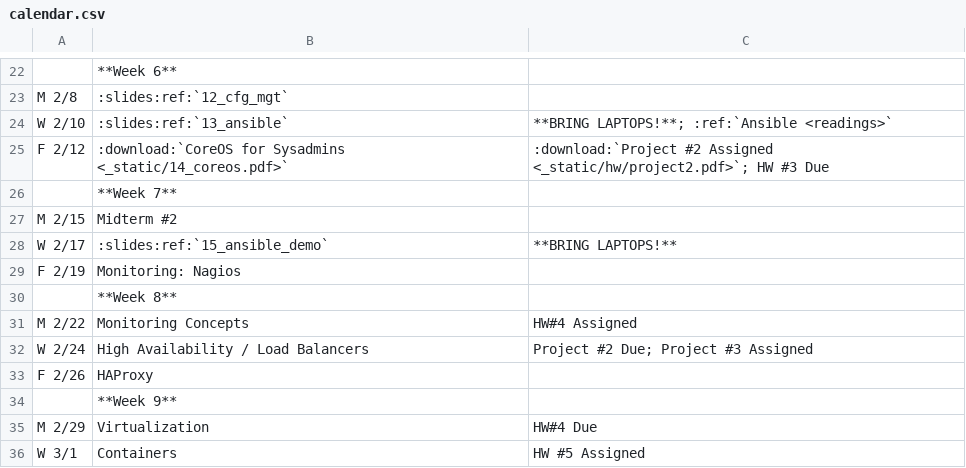
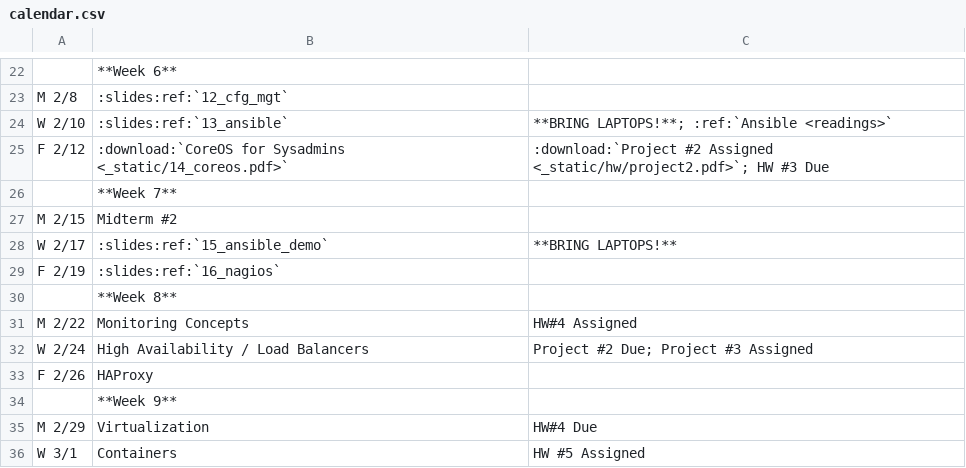
Before and after one commit to osuosl/cs312, a CSV file: source/_static/calendar.csv, drawn as a sheet; only a part is shown, gaps mark what is left out.

Commit message:
Initial updates for Nagios slides

```diff
--- a/source/_static/calendar.csv
+++ b/source/_static/calendar.csv
@@ -28,3 +28,3 @@ M 2/15,Midterm #2,
 W 2/17,:slides:ref:`15_ansible_demo`, "**BRING LAPTOPS!**"
-F 2/19,Monitoring: Nagios,
+F 2/19,:slides:ref:`16_nagios`,
 ,**Week 8**,
```
Also changed, not shown: 2 other files.
